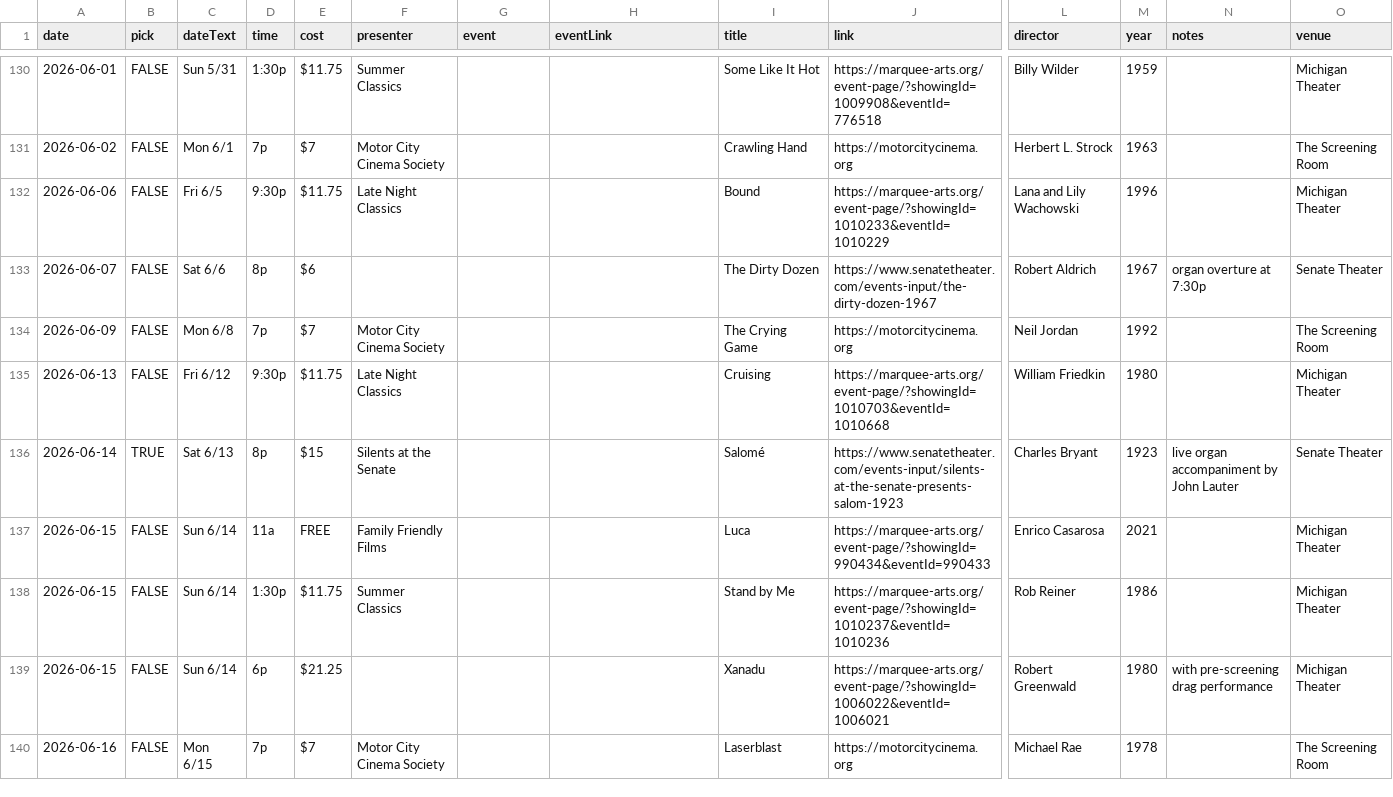
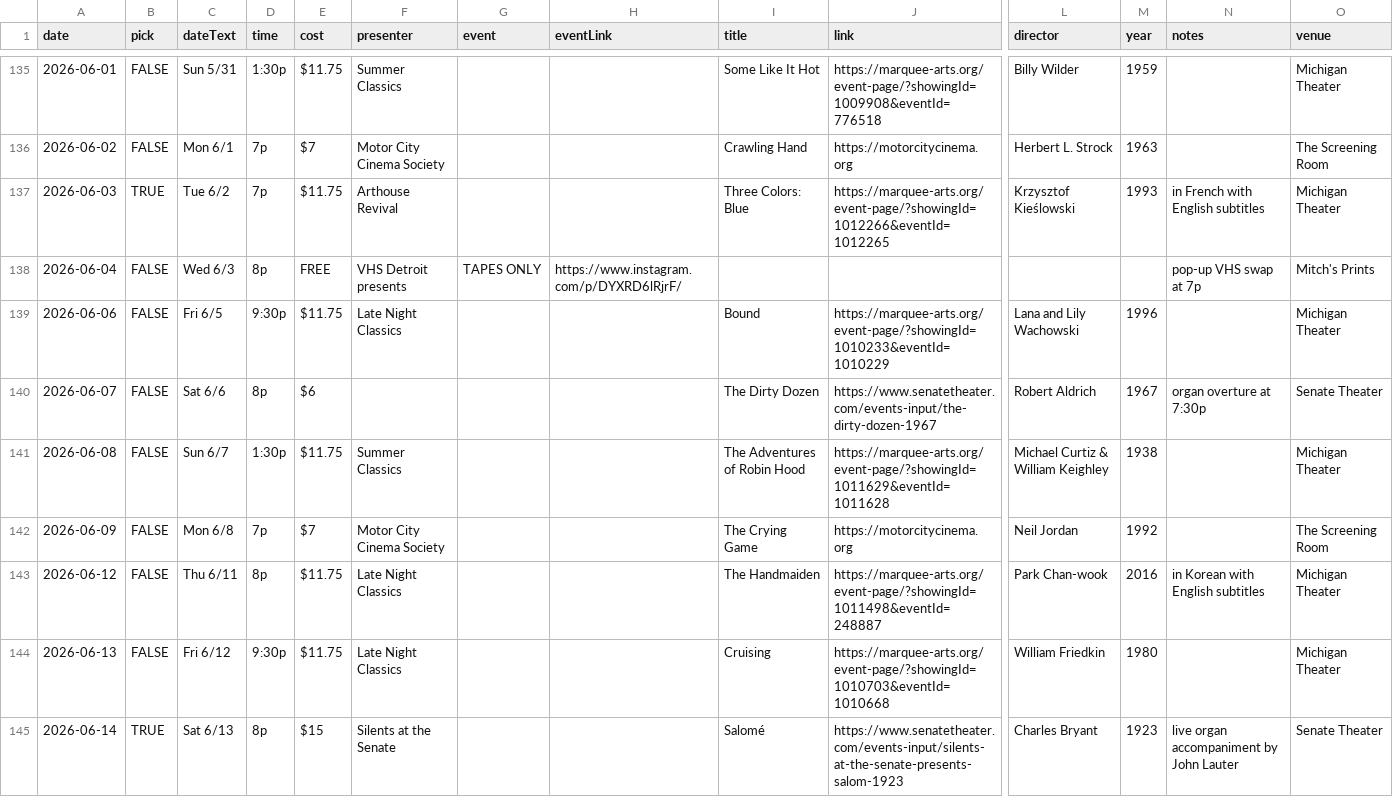
Before and after one commit to ypsijav/ypsijav.github.io, a CSV file: listings.csv, drawn as a sheet; only a part is shown, gaps mark what is left out; the shorter side is filled out with more unchanged rows; rows hold the shown columns only; the diff covers the shown part only; the diff names each change by its address in the sheet, - before the commit and + after, or states it on an @@ line.

```diff
--- a/listings.csv
+++ b/listings.csv
+row 137: 2026-06-03 | TRUE | Tue 6/2 | 7p | $11.75 | Arthouse Revival |  |  | Three Colors: Blue | https://marquee-arts.org/event-page/?showingId=1012266&eventId=1012265 | Krzysztof Kieślowski | 1993 | in French with English subtitles | Michigan Theater
+row 138: 2026-06-04 | FALSE | Wed 6/3 | 8p | FREE | VHS Detroit presents | TAPES ONLY | https://www.instagram.com/p/DYXRD6lRjrF/ |  |  |  |  | pop-up VHS swap at 7p | Mitch's Prints
+row 141: 2026-06-08 | FALSE | Sun 6/7 | 1:30p | $11.75 | Summer Classics |  |  | The Adventures of Robin Hood | https://marquee-arts.org/event-page/?showingId=1011629&eventId=1011628 | Michael Curtiz & William Keighley | 1938 |  | Michigan Theater
+row 143: 2026-06-12 | FALSE | Thu 6/11 | 8p | $11.75 | Late Night Classics |  |  | The Handmaiden | https://marquee-arts.org/event-page/?showingId=1011498&eventId=248887 | Park Chan-wook | 2016 | in Korean with English subtitles | Michigan Theater
```
Also changed, not shown: 10 added rows and 7 edited cells elsewhere in this file.
